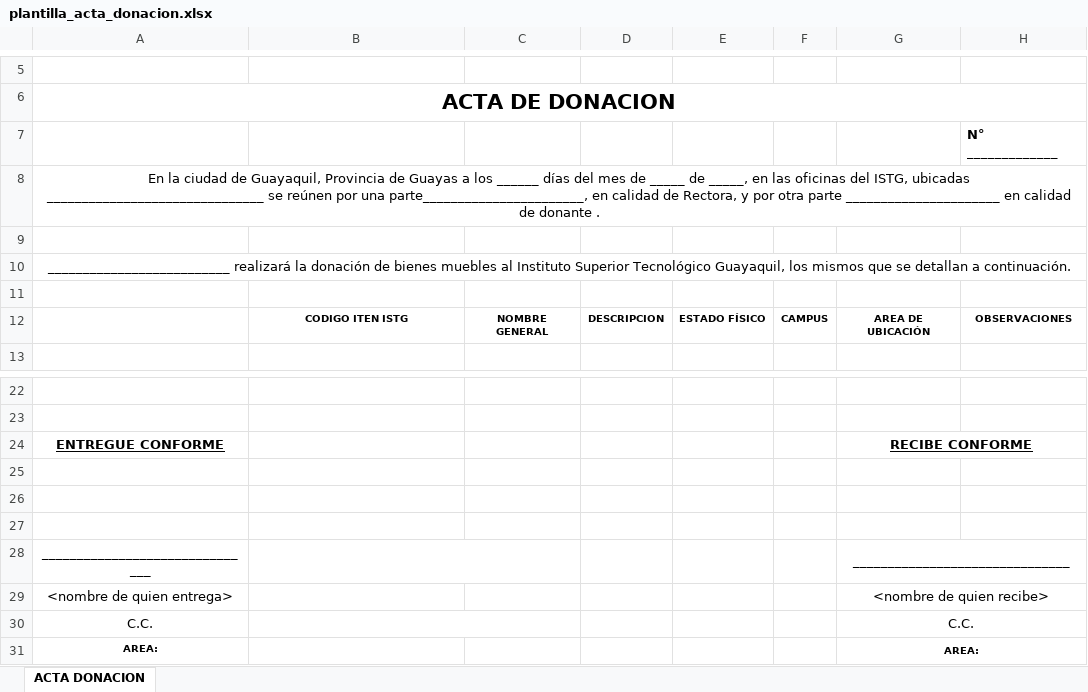
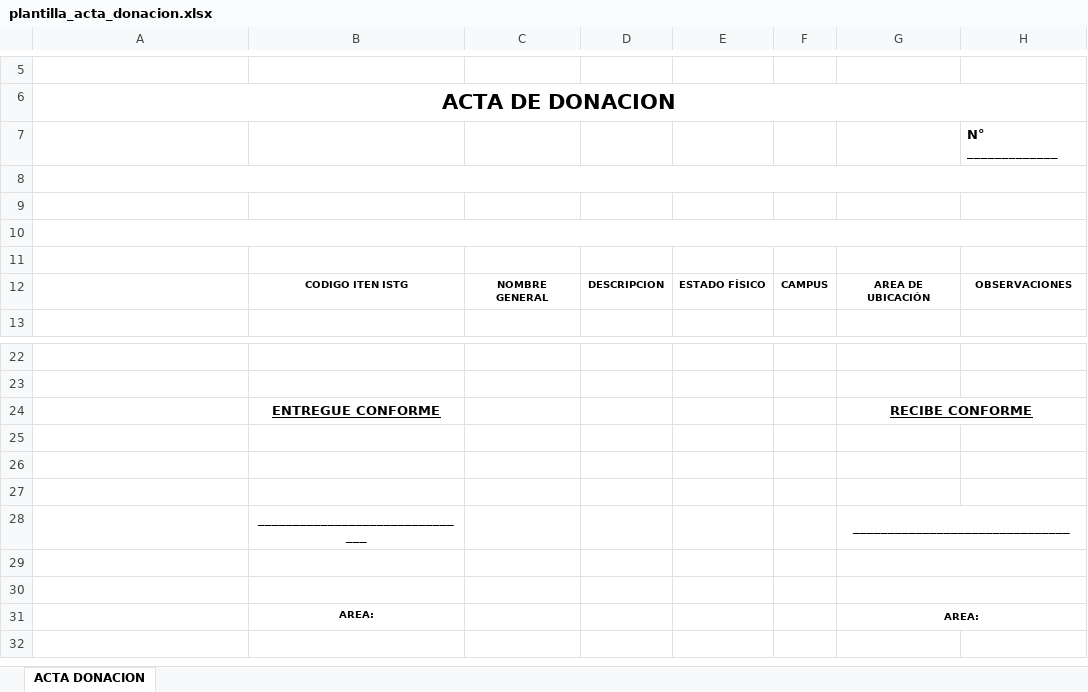
Before and after one commit to CesarCent17/InventarioISTG, an Excel workbook: php/report/plantilla_acta_donacion.xlsx, sheet ACTA DONACION, drawn as a sheet; only a part is shown, gaps mark what is left out; values as stored, in another font and other column widths than the file's, no borders; conditional formats not drawn; removed rows and columns are numbered as before the commit, all else as after; the diff names each change by its address in the sheet, - before the commit and + after, or states it on an @@ line.

Commit message:
Informacion dinamica en las actas

```diff
--- a/php/report/plantilla_acta_donacion.xlsx (sheet ACTA DONACION)
+++ b/php/report/plantilla_acta_donacion.xlsx (sheet ACTA DONACION)
-row 8: En la ciudad de Guayaquil, Provincia de Guayas a los ______ días del mes de _____ de _____, en las oficinas del ISTG, ubicadas _______________________________ se reúnen por una parte_______________________, en calidad de Rectora, y por otra parte ______________________ en calidad de donante .
+A8:H8 merged
-A9: __________________________ realizará la donación de bienes muebles al Instituto Superior Tecnológico Guayaquil, los mismos que se detallan a continuación.
+A9: (empty)
-A10:H10 merged
+row 10: (empty)
-row 24: ENTREGUE CONFORME |  |  |  |  |  | RECIBE CONFORME
+row 24:  | ENTREGUE CONFORME |  |  |  |  | RECIBE CONFORME
-row 28: _______________________________ |  |  |  |  |  | _______________________________
-row 29: <nombre de quien entrega> |  |  |  |  |  | <nombre de quien recibe>
+row 28:  | _______________________________ |  |  |  |  | _______________________________
-row 29: C.C. |  |  |  |  |  | C.C.
+row 29: (empty)
-B30:C30 merged
-row 30: AREA: |  |  |  |  |  | AREA:
+row 30: (empty)
+row 31:  | AREA: |  |  |  |  | AREA:
```
Also changed, not shown: php/report/plantilla_acta_recepcion.xlsx, 2 other files.
